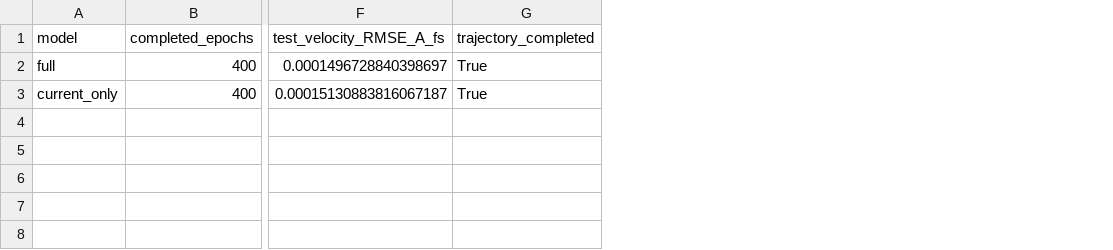
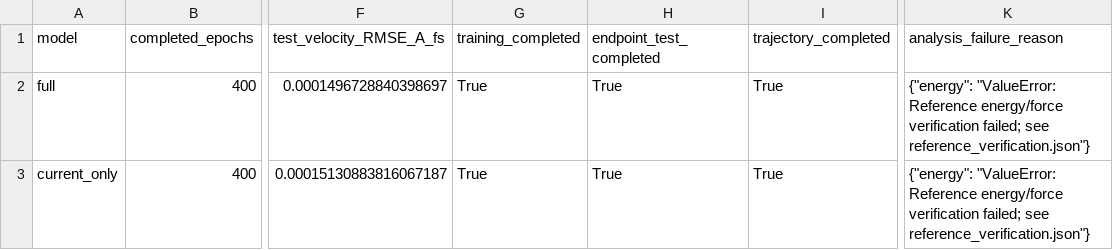
Before and after one commit to AdamWong03/smdp, a CSV file: reports/future_relation_control_20261117/comparison.csv, drawn as a sheet; only a part is shown, gaps mark what is left out; the diff names each change by its address in the sheet, - before the commit and + after, or states it on an @@ line.

```diff
--- a/reports/future_relation_control_20261117/comparison.csv
+++ b/reports/future_relation_control_20261117/comparison.csv
+column G (training_completed), rows 2-3: True | True
+column H (endpoint_test_completed), rows 2-3: True | True
+column K (analysis_failure_reason), rows 2-3: {"energy": "ValueError: Reference energy/force verification failed; see reference_verification.json"} | {"energy": "ValueError: Reference energy/force verification failed; see reference_verification.json"}
```
Also changed, not shown: 7 other files.
